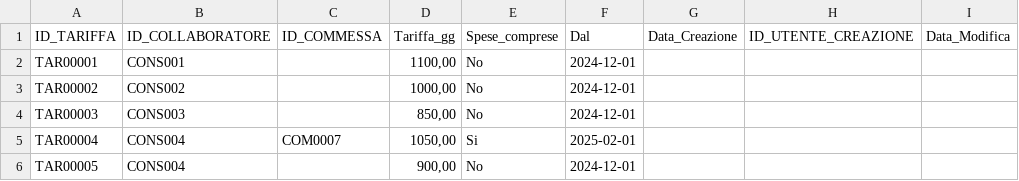
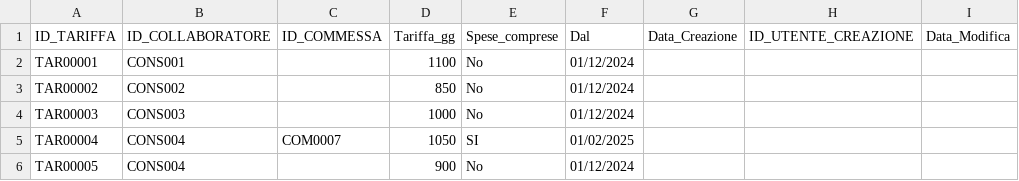
Before and after one commit to giotroni/DB_VP_API, a CSV file: DB/Dati/ANA_TARIFFE_COLLABORATORI.csv, drawn as a sheet; only a part is shown; the diff names each change by its address in the sheet, - before the commit and + after, or states it on an @@ line.

```diff
--- a/DB/Dati/ANA_TARIFFE_COLLABORATORI.csv
+++ b/DB/Dati/ANA_TARIFFE_COLLABORATORI.csv
-D2 (Tariffa_gg): 1100,00
+D2 (Tariffa_gg): 1100
-F2:F4 (Dal): 2024-12-01
+F2:F4 (Dal): 01/12/2024
-D3 (Tariffa_gg): 1000,00
+D3 (Tariffa_gg): 850
-D4 (Tariffa_gg): 850,00
+D4 (Tariffa_gg): 1000
-D5 (Tariffa_gg): 1050,00
+D5 (Tariffa_gg): 1050
-E5 (Spese_comprese): Si
+E5 (Spese_comprese): SI
-F5 (Dal): 2025-02-01
+F5 (Dal): 01/02/2025
-D6 (Tariffa_gg): 900,00
+D6 (Tariffa_gg): 900
-F6 (Dal): 2024-12-01
+F6 (Dal): 01/12/2024
```
Also changed, not shown: 40 other files.
